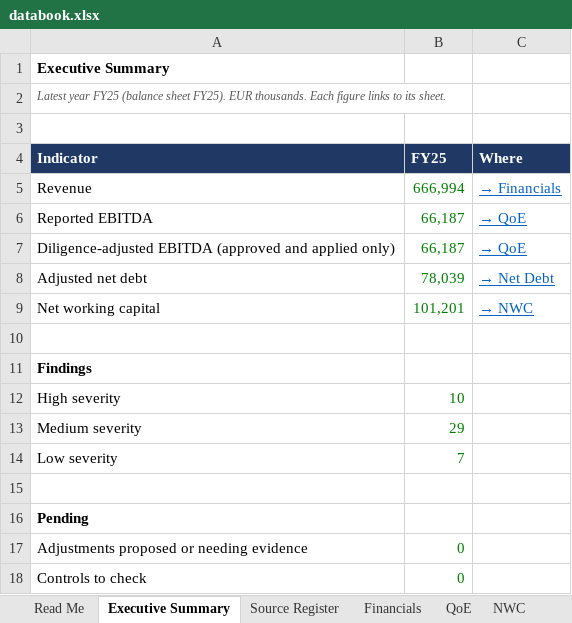
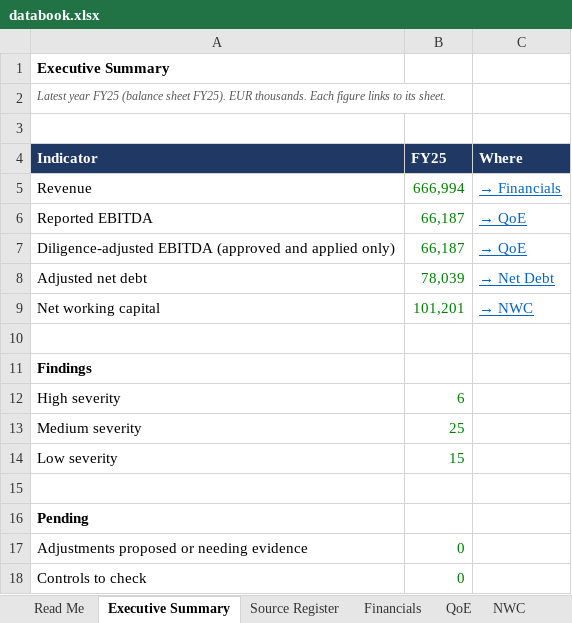
Before and after one commit to MItchell1970/dd-assistant, an Excel workbook: docs/examples/toyota-caetano/databook.xlsx, sheet Executive Summary, drawn as a sheet; values as stored, in another font and other column widths than the file's, no borders; the diff names each change by its address in the sheet, - before the commit and + after, or states it on an @@ line.

```diff
--- a/docs/examples/toyota-caetano/databook.xlsx (sheet Executive Summary)
+++ b/docs/examples/toyota-caetano/databook.xlsx (sheet Executive Summary)
-B12 (FY25): 10
+B12 (FY25): 6
-B13 (FY25): 29
+B13 (FY25): 25
-B14 (FY25): 7
+B14 (FY25): 15
```
Also changed, not shown: sheet Top Issues, sheet Open Items, sheet Issues & Requests, sheet Key Issues, sheet Read Me, sheet Checks, docs/examples/corticeira-amorim/databook.xlsx, docs/examples/tap/databook.xlsx, 19 other files.
